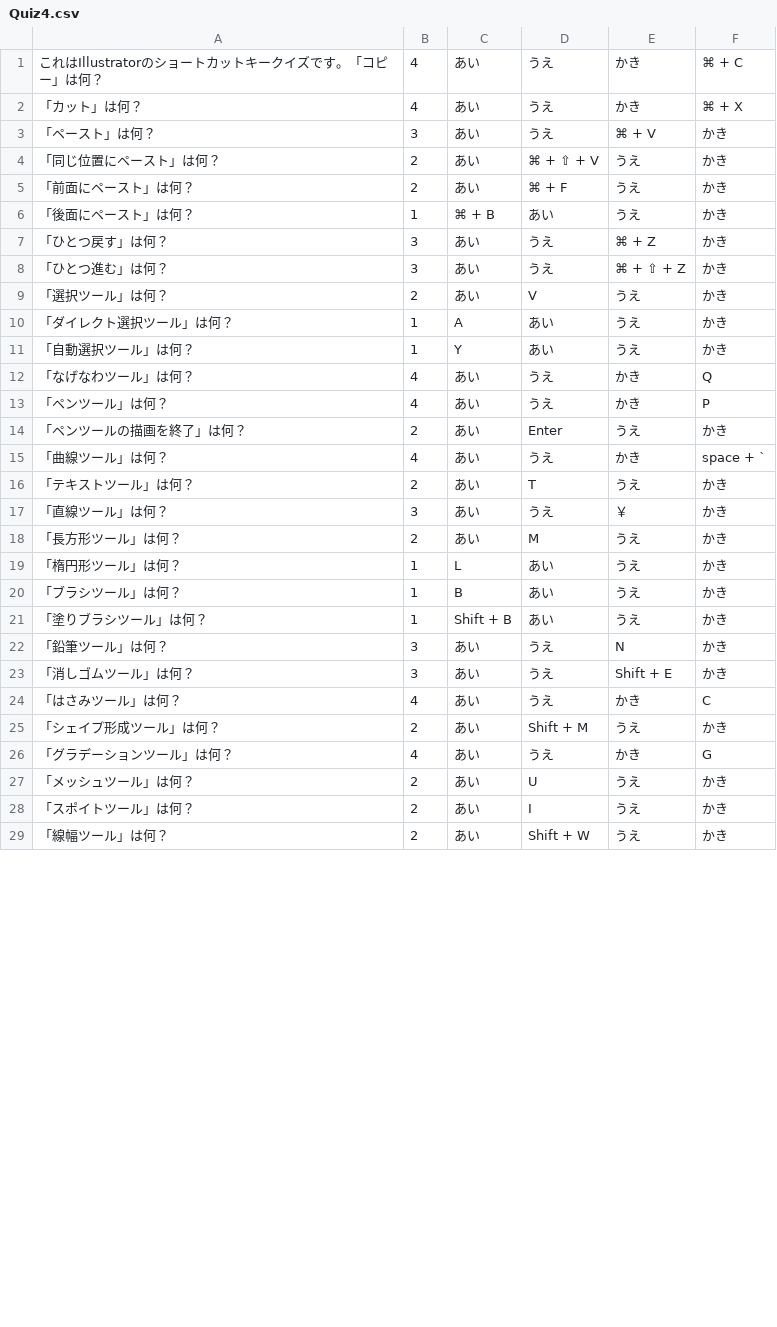
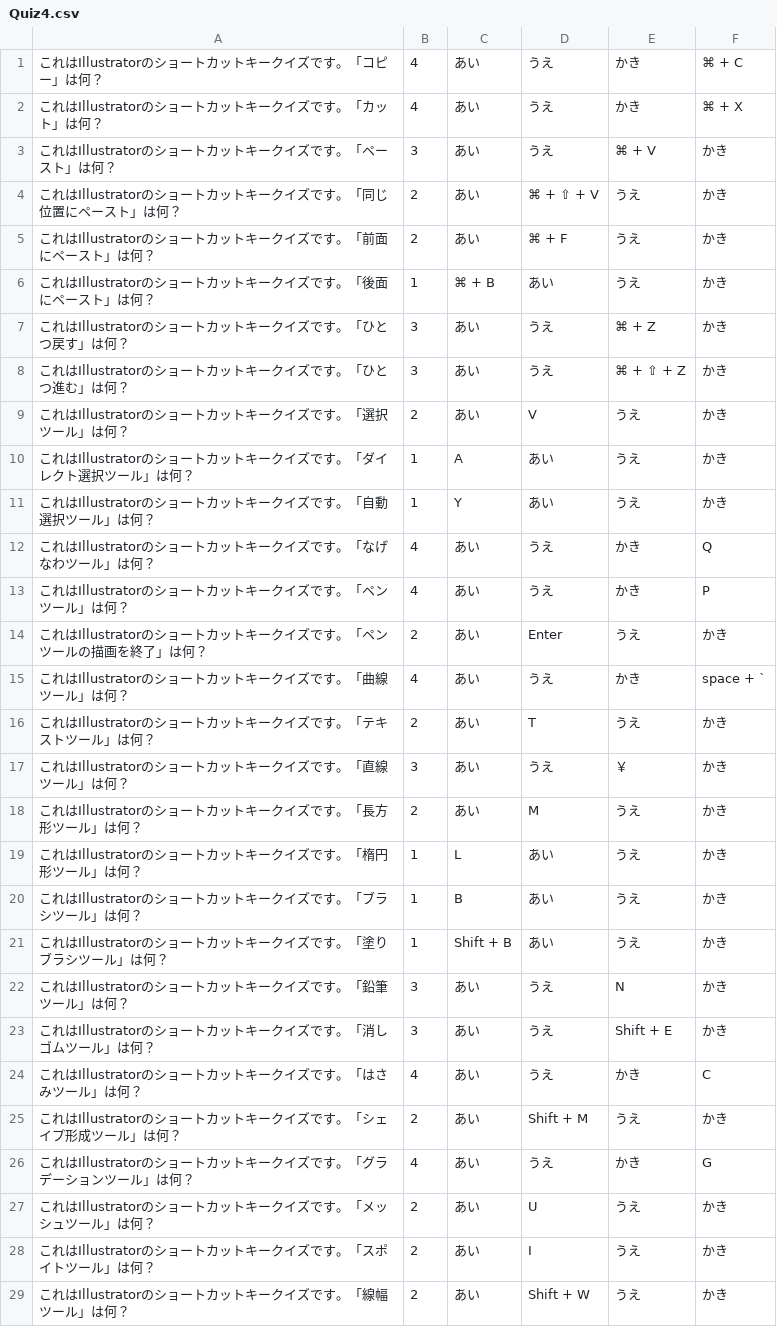
Before and after one commit to Yuki-Naka-Sharing-Study/Dogasho, a CSV file: SampleQuiz/Quiz4.csv, drawn as a sheet; only a part is shown; the diff covers the shown part only.

```diff
--- a/SampleQuiz/Quiz4.csv
+++ b/SampleQuiz/Quiz4.csv
@@ -1,29 +1,29 @@
 これはIllustratorのショートカットキークイズです。「コピー」は何？,4,あい,うえ,かき,⌘ + C
-「カット」は何？,4,あい,うえ,かき,⌘ + X
-「ペースト」は何？,3,あい,うえ,⌘ + V,かき
-「同じ位置にペースト」は何？,2,あい,⌘ + ⇧ + V,うえ,かき
-「前面にペースト」は何？,2,あい,⌘ + F,うえ,かき
-「後面にペースト」は何？,1,⌘ + B,あい,うえ,かき
-「ひとつ戻す」は何？,3,あい,うえ,⌘ + Z,かき
-「ひとつ進む」は何？,3,あい,うえ,⌘ + ⇧ + Z,かき
-「選択ツール」は何？,2,あい,V,うえ,かき
-「ダイレクト選択ツール」は何？,1,A,あい,うえ,かき
-「自動選択ツール」は何？,1,Y,あい,うえ,かき
-「なげなわツール」は何？,4,あい,うえ,かき,Q
-「ペンツール」は何？,4,あい,うえ,かき,P
-「ペンツールの描画を終了」は何？,2,あい,Enter,うえ,かき
-「曲線ツール」は何？,4,あい,うえ,かき,space + `
-「テキストツール」は何？,2,あい,T,うえ,かき
-「直線ツール」は何？,3,あい,うえ,￥,かき
-「長方形ツール」は何？,2,あい,M,うえ,かき
-「楕円形ツール」は何？,1,L,あい,うえ,かき
-「ブラシツール」は何？,1,B,あい,うえ,かき
-「塗りブラシツール」は何？,1,Shift + B,あい,うえ,かき
-「鉛筆ツール」は何？,3,あい,うえ,N,かき
-「消しゴムツール」は何？,3,あい,うえ,Shift + E,かき
-「はさみツール」は何？,4,あい,うえ,かき,C
-「シェイプ形成ツール」は何？,2,あい,Shift + M,うえ,かき
-「グラデーションツール」は何？,4,あい,うえ,かき,G
-「メッシュツール」は何？,2,あい,U,うえ,かき
-「スポイトツール」は何？,2,あい,I,うえ,かき
-「線幅ツール」は何？,2,あい,Shift + W,うえ,かき
+これはIllustratorのショートカットキークイズです。「カット」は何？,4,あい,うえ,かき,⌘ + X
+これはIllustratorのショートカットキークイズです。「ペースト」は何？,3,あい,うえ,⌘ + V,かき
+これはIllustratorのショートカットキークイズです。「同じ位置にペースト」は何？,2,あい,⌘ + ⇧ + V,うえ,かき
+これはIllustratorのショートカットキークイズです。「前面にペースト」は何？,2,あい,⌘ + F,うえ,かき
+これはIllustratorのショートカットキークイズです。「後面にペースト」は何？,1,⌘ + B,あい,うえ,かき
+これはIllustratorのショートカットキークイズです。「ひとつ戻す」は何？,3,あい,うえ,⌘ + Z,かき
+これはIllustratorのショートカットキークイズです。「ひとつ進む」は何？,3,あい,うえ,⌘ + ⇧ + Z,かき
+これはIllustratorのショートカットキークイズです。「選択ツール」は何？,2,あい,V,うえ,かき
+これはIllustratorのショートカットキークイズです。「ダイレクト選択ツール」は何？,1,A,あい,うえ,かき
+これはIllustratorのショートカットキークイズです。「自動選択ツール」は何？,1,Y,あい,うえ,かき
+これはIllustratorのショートカットキークイズです。「なげなわツール」は何？,4,あい,うえ,かき,Q
+これはIllustratorのショートカットキークイズです。「ペンツール」は何？,4,あい,うえ,かき,P
+これはIllustratorのショートカットキークイズです。「ペンツールの描画を終了」は何？,2,あい,Enter,うえ,かき
+これはIllustratorのショートカットキークイズです。「曲線ツール」は何？,4,あい,うえ,かき,space + `
+これはIllustratorのショートカットキークイズです。「テキストツール」は何？,2,あい,T,うえ,かき
+これはIllustratorのショートカットキークイズです。「直線ツール」は何？,3,あい,うえ,￥,かき
+これはIllustratorのショートカットキークイズです。「長方形ツール」は何？,2,あい,M,うえ,かき
+これはIllustratorのショートカットキークイズです。「楕円形ツール」は何？,1,L,あい,うえ,かき
+これはIllustratorのショートカットキークイズです。「ブラシツール」は何？,1,B,あい,うえ,かき
+これはIllustratorのショートカットキークイズです。「塗りブラシツール」は何？,1,Shift + B,あい,うえ,かき
+これはIllustratorのショートカットキークイズです。「鉛筆ツール」は何？,3,あい,うえ,N,かき
+これはIllustratorのショートカットキークイズです。「消しゴムツール」は何？,3,あい,うえ,Shift + E,かき
+これはIllustratorのショートカットキークイズです。「はさみツール」は何？,4,あい,うえ,かき,C
+これはIllustratorのショートカットキークイズです。「シェイプ形成ツール」は何？,2,あい,Shift + M,うえ,かき
+これはIllustratorのショートカットキークイズです。「グラデーションツール」は何？,4,あい,うえ,かき,G
+これはIllustratorのショートカットキークイズです。「メッシュツール」は何？,2,あい,U,うえ,かき
+これはIllustratorのショートカットキークイズです。「スポイトツール」は何？,2,あい,I,うえ,かき
+これはIllustratorのショートカットキークイズです。「線幅ツール」は何？,2,あい,Shift + W,うえ,かき
```
Also changed, not shown: 56 edited cells elsewhere in this file, SampleQuiz/Quiz1.csv, SampleQuiz/Quiz2.csv, 1 other file.
